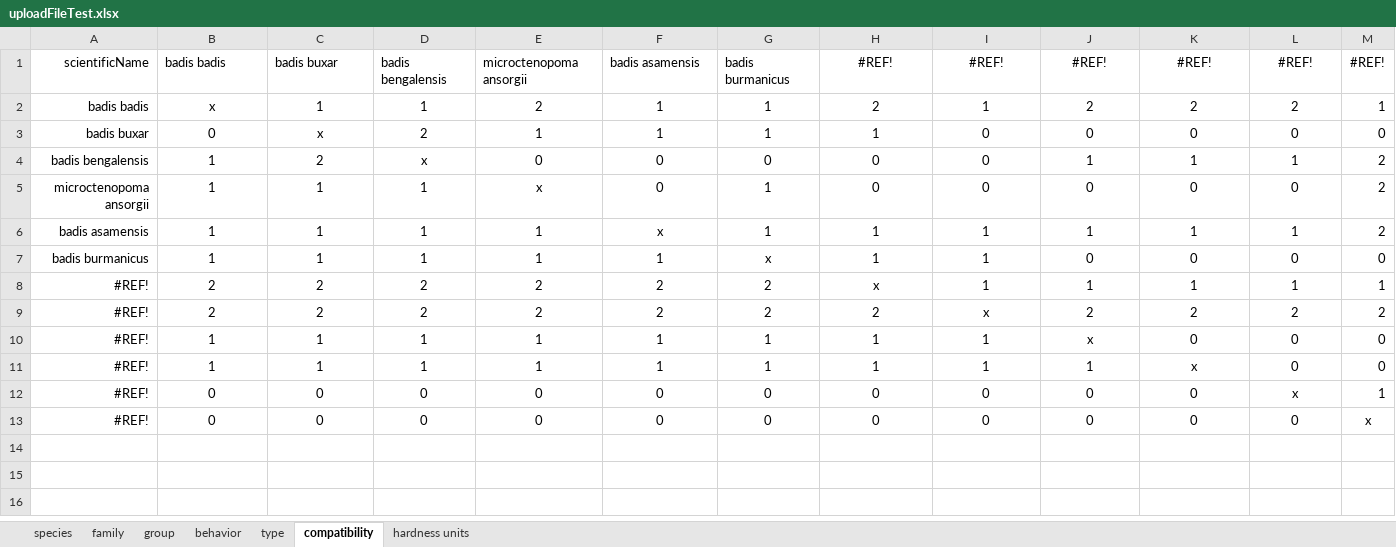
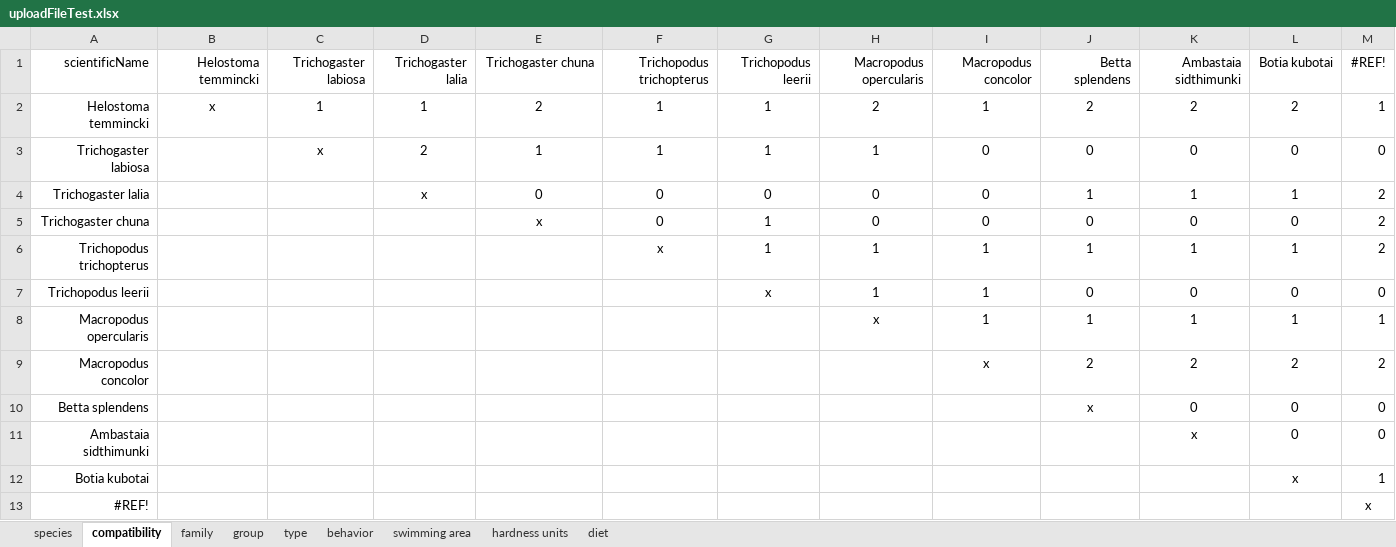
Before and after one commit to baronnath/accuarium-back, an Excel workbook: private/uploads/uploadFileTest.xlsx, sheet compatibility, drawn as a sheet; values as stored, in another font and other column widths than the file's, no borders; table styles not drawn; removed rows and columns are numbered as before the commit, all else as after; the diff names each change by its address in the sheet, - before the commit and + after, or states it on an @@ line.

```diff
--- a/private/uploads/uploadFileTest.xlsx (sheet compatibility)
+++ b/private/uploads/uploadFileTest.xlsx (sheet compatibility)
+sheet tab: swimming area
+sheet tab: diet
@@ sheet tab order changed: species | compatibility | family | group | type | behavior | swimming area | hardness units | diet @@
-row 1: scientificName | badis badis | badis buxar | badis bengalensis | microctenopoma ansorgii | badis asamensis | badis burmanicus | #REF! | #REF! | #REF! | #REF! | #REF! | #REF!
+row 1: scientificName | Helostoma temmincki | Trichogaster labiosa | Trichogaster lalia | Trichogaster chuna | Trichopodus trichopterus | Trichopodus leerii | Macropodus opercularis | Macropodus concolor | Betta splendens | Ambastaia sidthimunki | Botia kubotai | #REF!
-A2: badis badis
+A2: Helostoma temmincki
-A3: badis buxar
+A3: Trichogaster labiosa
-B3: 0
+B3: (empty)
-A4: badis bengalensis
+A4: Trichogaster lalia
-B4:B7: 1
+B4:B7: (empty)
-C4: 2
+C4: (empty)
-A5: microctenopoma ansorgii
+A5: Trichogaster chuna
-C5:C7: 1
+C5:C7: (empty)
-D5:D7: 1
+D5:D7: (empty)
-A6: badis asamensis
+A6: Trichopodus trichopterus
-E6:E7: 1
+E6:E7: (empty)
-A7: badis burmanicus
+A7: Trichopodus leerii
-F7: 1
+F7: (empty)
-row 8: #REF! | 2 | 2 | 2 | 2 | 2 | 2 | x | 1 | 1 | 1 | 1 | 1
-row 9: #REF! | 2 | 2 | 2 | 2 | 2 | 2 | 2 | x | 2 | 2 | 2 | 2
-row 10: #REF! | 1 | 1 | 1 | 1 | 1 | 1 | 1 | 1 | x | 0 | 0 | 0
-row 11: #REF! | 1 | 1 | 1 | 1 | 1 | 1 | 1 | 1 | 1 | x | 0 | 0
-row 12: #REF! | 0 | 0 | 0 | 0 | 0 | 0 | 0 | 0 | 0 | 0 | x | 1
-row 13: #REF! | 0 | 0 | 0 | 0 | 0 | 0 | 0 | 0 | 0 | 0 | 0 | x
+row 8: Macropodus opercularis |  |  |  |  |  |  | x | 1 | 1 | 1 | 1 | 1
+row 9: Macropodus concolor |  |  |  |  |  |  |  | x | 2 | 2 | 2 | 2
+row 10: Betta splendens |  |  |  |  |  |  |  |  | x | 0 | 0 | 0
+row 11: Ambastaia sidthimunki |  |  |  |  |  |  |  |  |  | x | 0 | 0
+row 12: Botia kubotai |  |  |  |  |  |  |  |  |  |  | x | 1
+row 13: #REF! |  |  |  |  |  |  |  |  |  |  |  | x
```
Also changed, not shown: sheet species, sheet group, sheet family, sheet behavior, sheet type, 2 other files.
